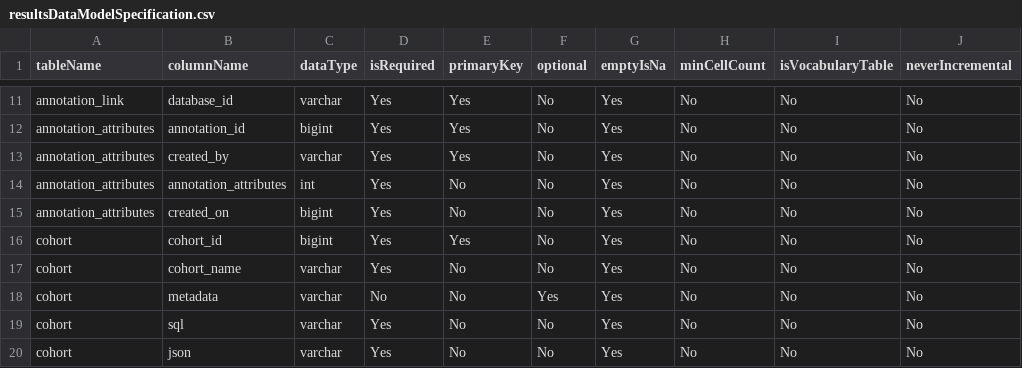
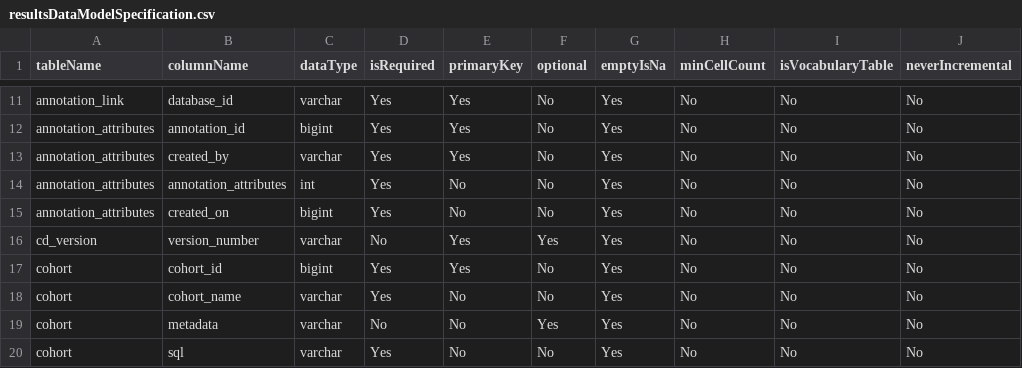
Before and after one commit to OHDSI/CohortDiagnostics, a CSV file: inst/settings/resultsDataModelSpecification.csv, drawn as a sheet; only a part is shown, gaps mark what is left out; the shorter side is filled out with more unchanged rows; the diff names each change by its address in the sheet, - before the commit and + after, or states it on an @@ line.

Commit message:
Append cd_version to results data model

```diff
--- a/inst/settings/resultsDataModelSpecification.csv
+++ b/inst/settings/resultsDataModelSpecification.csv
+row 16: cd_version | version_number | varchar | No | Yes | Yes | Yes | No | No | No
```
Also changed, not shown: 1 other file.
